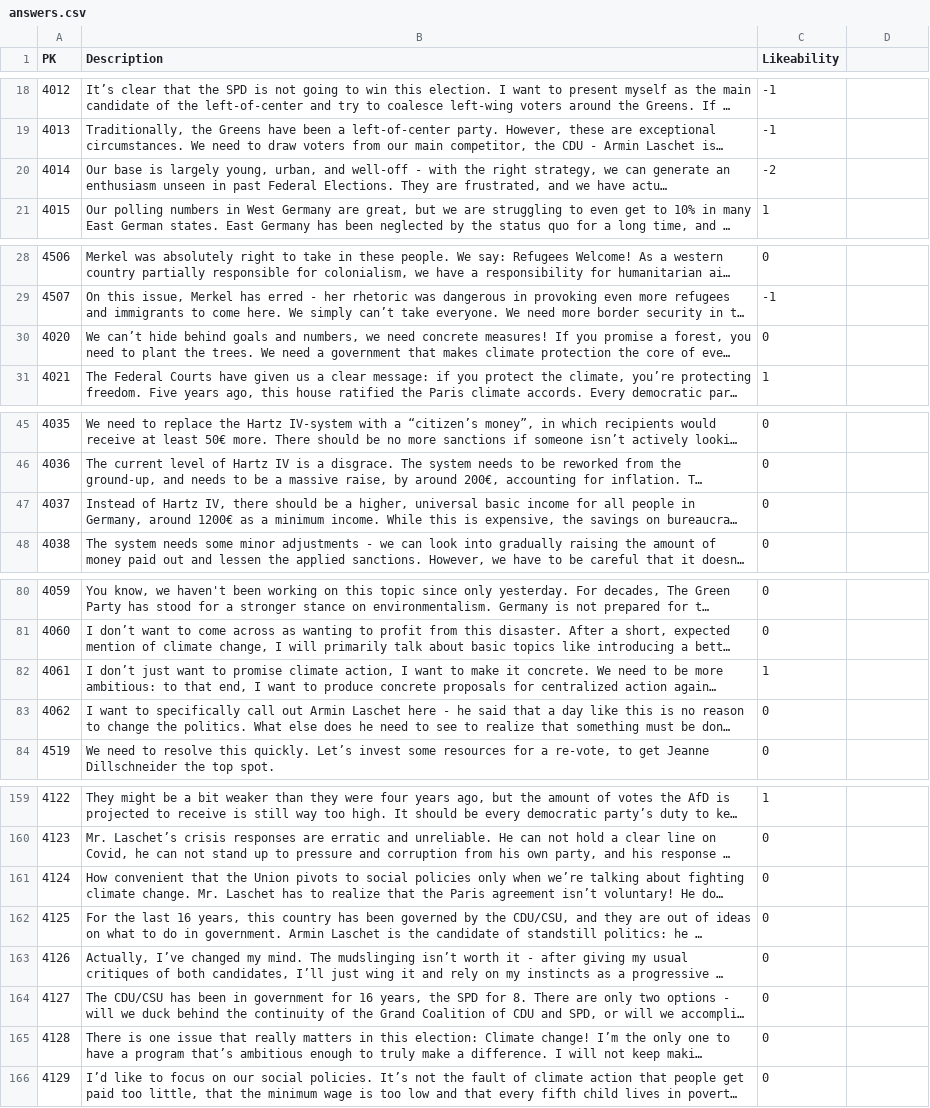
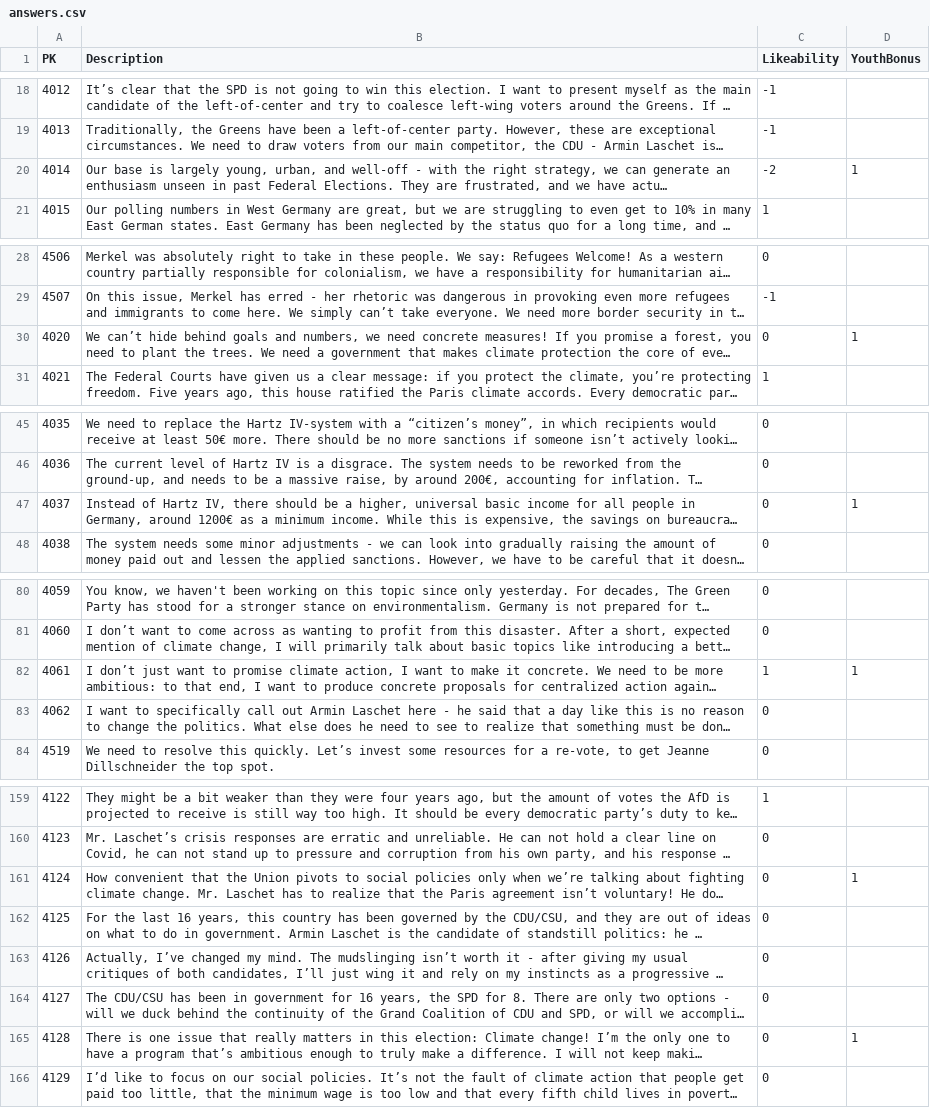
Before and after one commit to Reschni96/Germany2021Mod, a CSV file: parser/answers.csv, drawn as a sheet; only a part is shown, gaps mark what is left out; long unchanged cells end in …; the diff covers the shown part only; the diff names each change by its address in the sheet, - before the commit and + after, or states it on an @@ line.

```diff
--- a/parser/answers.csv
+++ b/parser/answers.csv
-D1: (empty)
+D1: YouthBonus
-D20 (YouthBonus): (empty)
+D20 (YouthBonus): 1
-D30 (YouthBonus): (empty)
+D30 (YouthBonus): 1
-D47 (YouthBonus): (empty)
+D47 (YouthBonus): 1
-D82 (YouthBonus): (empty)
+D82 (YouthBonus): 1
-D161 (YouthBonus): (empty)
+D161 (YouthBonus): 1
-D165 (YouthBonus): (empty)
+D165 (YouthBonus): 1
```
Also changed, not shown: 12 edited cells elsewhere in this file, 3 other files.
